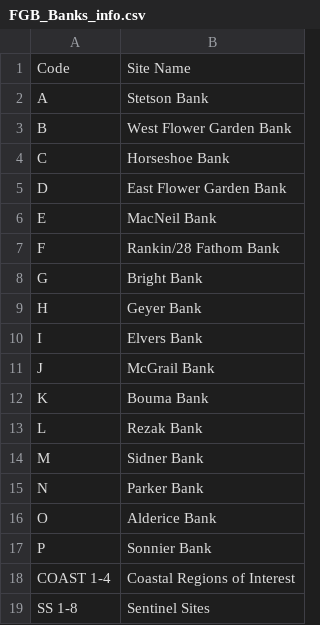
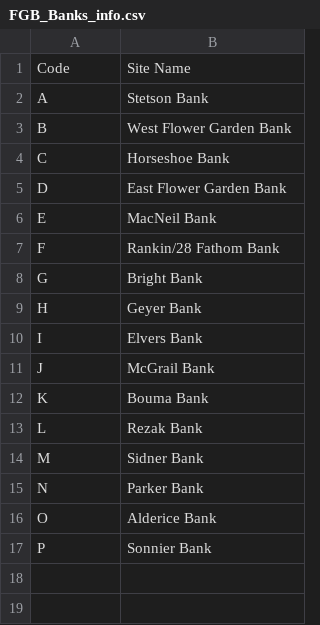
Before and after one commit to dotis/FGBNMS_DBv3, a CSV file: data/FGB_Banks_info.csv, drawn as a sheet.

Commit message:
Update FGB_Banks_info.csv

```diff
--- a/data/FGB_Banks_info.csv
+++ b/data/FGB_Banks_info.csv
@@ -17,3 +17 @@ O,Alderice Bank
 P,Sonnier Bank
-COAST 1-4,Coastal Regions of Interest
-SS 1-8,Sentinel Sites
```
